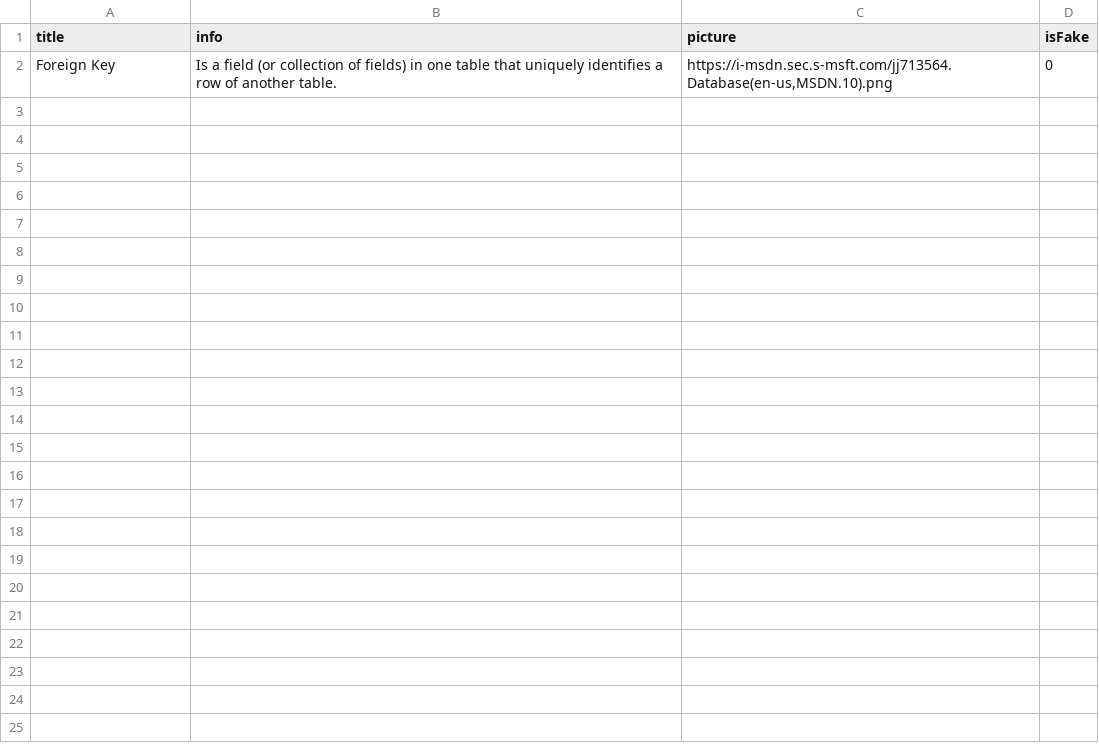
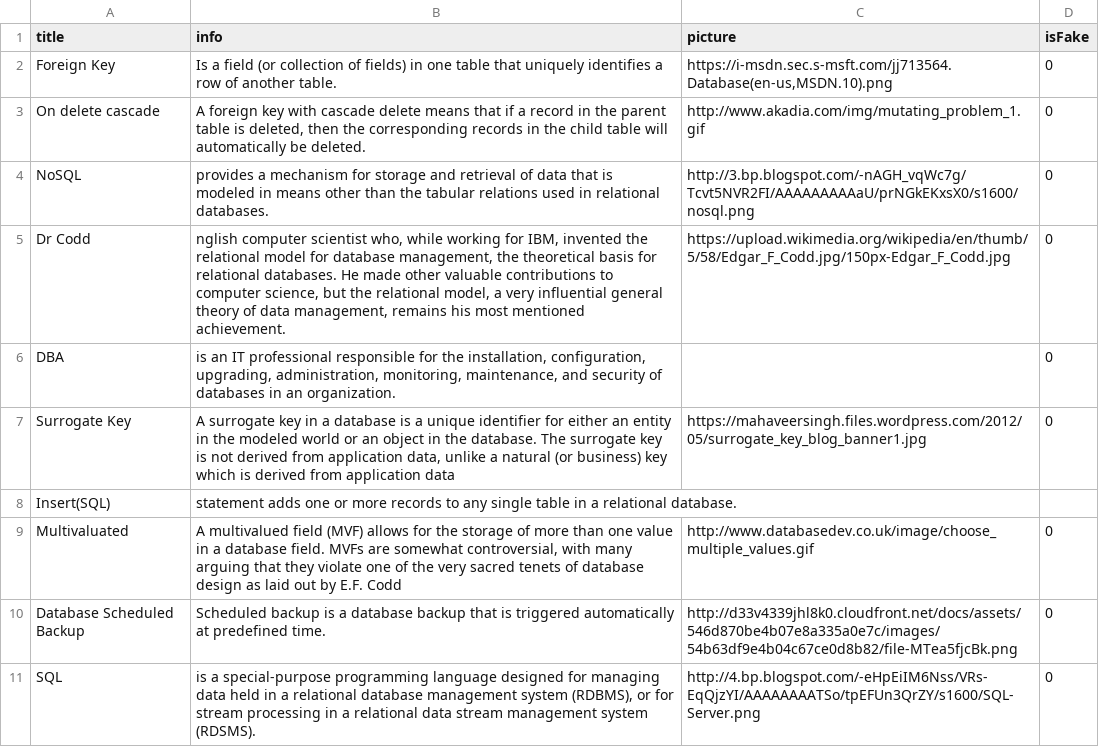
Before and after one commit to ctrl-alt-d/fortunately, a CSV file: cards/computers/database/cards.csv, drawn as a sheet; the diff names each change by its address in the sheet, - before the commit and + after, or states it on an @@ line.

Commit message:
basic computer ok

```diff
--- a/cards/computers/database/cards.csv
+++ b/cards/computers/database/cards.csv
+row 3: On delete cascade | A foreign key with cascade delete means that if a record in the parent table is deleted, then the corresponding records in the child table will automatically be deleted. | http://www.akadia.com/img/mutating_problem_1.gif | 0
+row 4: NoSQL | provides a mechanism for storage and retrieval of data that is modeled in means other than the tabular relations used in relational databases. | http://3.bp.blogspot.com/-nAGH_vqWc7g/Tcvt5NVR2FI/AAAAAAAAAaU/prNGkEKxsX0/s1600/nosql.png | 0
+row 5: Dr Codd | nglish computer scientist who, while working for IBM, invented the relational model for database management, the theoretical basis for relational databases. He made other valuable contributions to computer science, but the relational model, a very influential general theory of data management, remains his most mentioned achievement. | https://upload.wikimedia.org/wikipedia/en/thumb/5/58/Edgar_F_Codd.jpg/150px-Edgar_F_Codd.jpg | 0
+row 6: DBA | is an IT professional responsible for the installation, configuration, upgrading, administration, monitoring, maintenance, and security of databases in an organization. |  | 0
+row 7: Surrogate Key | A surrogate key in a database is a unique identifier for either an entity in the modeled world or an object in the database. The surrogate key is not derived from application data, unlike a natural (or business) key which is derived from application data | https://mahaveersingh.files.wordpress.com/2012/05/surrogate_key_blog_banner1.jpg | 0
+row 8: Insert(SQL) | statement adds one or more records to any single table in a relational database.
+row 9: Multivaluated | A multivalued field (MVF) allows for the storage of more than one value in a database field. MVFs are somewhat controversial, with many arguing that they violate one of the very sacred tenets of database design as laid out by E.F. Codd | http://www.databasedev.co.uk/image/choose_multiple_values.gif | 0
+row 10: Database Scheduled Backup | Scheduled backup is a database backup that is triggered automatically at predefined time. | http://d33v4339jhl8k0.cloudfront.net/docs/assets/546d870be4b07e8a335a0e7c/images/54b63df9e4b04c67ce0d8b82/file-MTea5fjcBk.png | 0
+row 11: SQL | is a special-purpose programming language designed for managing data held in a relational database management system (RDBMS), or for stream processing in a relational data stream management system (RDSMS). | http://4.bp.blogspot.com/-eHpEiIM6Nss/VRs-EqQjzYI/AAAAAAAATSo/tpEFUn3QrZY/s1600/SQL-Server.png | 0
```
Also changed, not shown: 13 other files.
